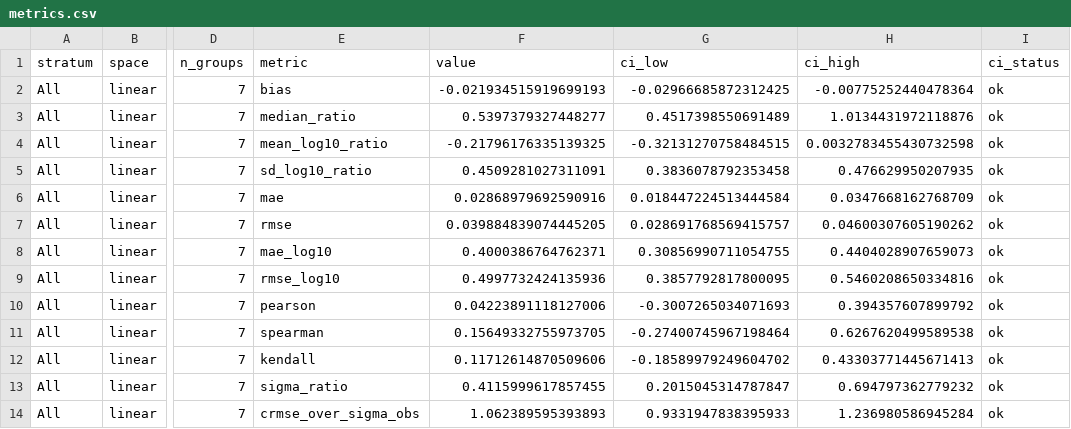
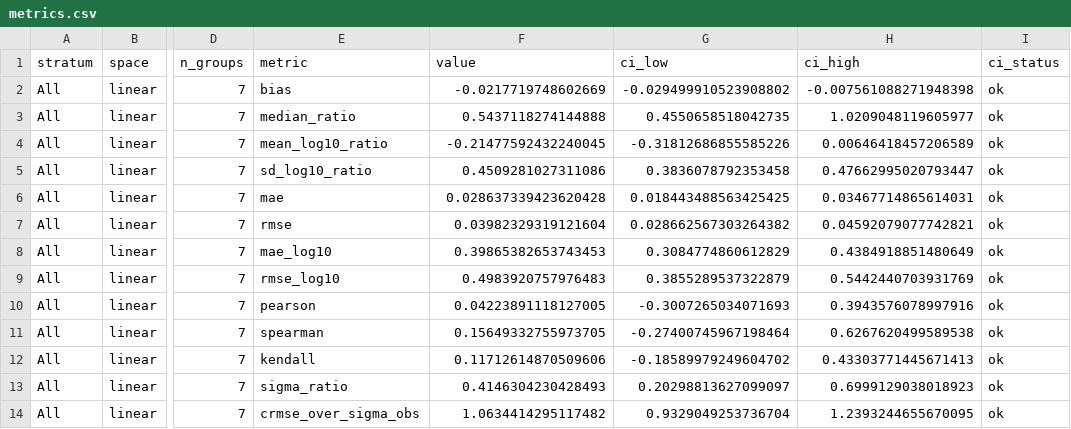
Before and after one commit to VladBus/iceberg-thermodynamic-model, a CSV file: docs/wiki/stages/stage12/evidence/stage12.22/metrics.csv, drawn as a sheet; only a part is shown, gaps mark what is left out; the diff covers the shown part only; the diff names each change by its address in the sheet, - before the commit and + after, or states it on an @@ line.

```diff
--- a/docs/wiki/stages/stage12/evidence/stage12.22/metrics.csv
+++ b/docs/wiki/stages/stage12/evidence/stage12.22/metrics.csv
-F2 (value): -0.021934515919699193
+F2 (value): -0.0217719748602669
-G2 (ci_low): -0.02966685872312425
+G2 (ci_low): -0.029499910523908802
-H2 (ci_high): -0.00775252440478364
+H2 (ci_high): -0.007561088271948398
-F3 (value): 0.5397379327448277
+F3 (value): 0.5437118274144888
-G3 (ci_low): 0.4517398550691489
+G3 (ci_low): 0.4550658518042735
-H3 (ci_high): 1.0134431972118876
+H3 (ci_high): 1.0209048119605977
-F4 (value): -0.21796176335139325
+F4 (value): -0.21477592432240045
-G4 (ci_low): -0.32131270758484515
+G4 (ci_low): -0.31812686855585226
-H4 (ci_high): 0.0032783455430732598
+H4 (ci_high): 0.00646418457206589
-F5 (value): 0.4509281027311091
+F5 (value): 0.4509281027311086
-H5 (ci_high): 0.476629950207935
+H5 (ci_high): 0.47662995020793447
-F6 (value): 0.02868979692590916
+F6 (value): 0.028637339423620428
-G6 (ci_low): 0.018447224513444584
+G6 (ci_low): 0.018443488563425425
-H6 (ci_high): 0.0347668162768709
+H6 (ci_high): 0.03467714865614031
-F7 (value): 0.039884839074445205
+F7 (value): 0.03982329319121604
-G7 (ci_low): 0.028691768569415757
+G7 (ci_low): 0.028662567303264382
-H7 (ci_high): 0.04600307605190262
+H7 (ci_high): 0.04592079077742821
-F8 (value): 0.4000386764762371
+F8 (value): 0.39865382653743453
-G8 (ci_low): 0.30856990711054755
+G8 (ci_low): 0.3084774860612829
-H8 (ci_high): 0.4404028907659073
+H8 (ci_high): 0.4384918851480649
-F9 (value): 0.4997732424135936
+F9 (value): 0.4983920757976483
-G9 (ci_low): 0.3857792817800095
+G9 (ci_low): 0.3855289537322879
-H9 (ci_high): 0.5460208650334816
+H9 (ci_high): 0.5442440703931769
-F10 (value): 0.04223891118127006
+F10 (value): 0.04223891118127005
-H10 (ci_high): 0.394357607899792
+H10 (ci_high): 0.3943576078997916
-F13 (value): 0.4115999617857455
+F13 (value): 0.4146304230428493
-G13 (ci_low): 0.2015045314787847
+G13 (ci_low): 0.20298813627099097
-H13 (ci_high): 0.694797362779232
+H13 (ci_high): 0.6999129038018923
-F14 (value): 1.062389595393893
+F14 (value): 1.0634414295117482
-G14 (ci_low): 0.9331947838395933
+G14 (ci_low): 0.9329049253736704
-H14 (ci_high): 1.236980586945284
+H14 (ci_high): 1.2393244655670095
```
Also changed, not shown: 36 edited cells elsewhere in this file, docs/wiki/stages/stage12/evidence/stage12.22/matched_cases.csv, docs/wiki/stages/stage12/evidence/stage12.22/metrics_by_region.csv, 17 other files.
